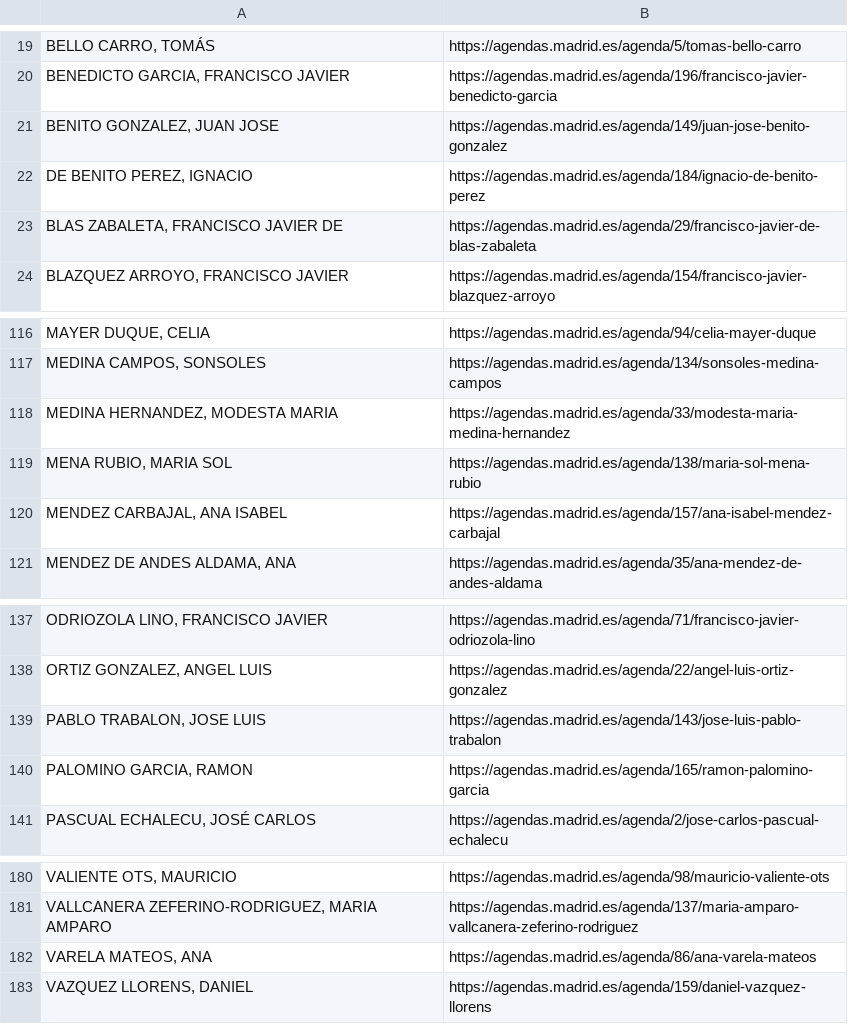
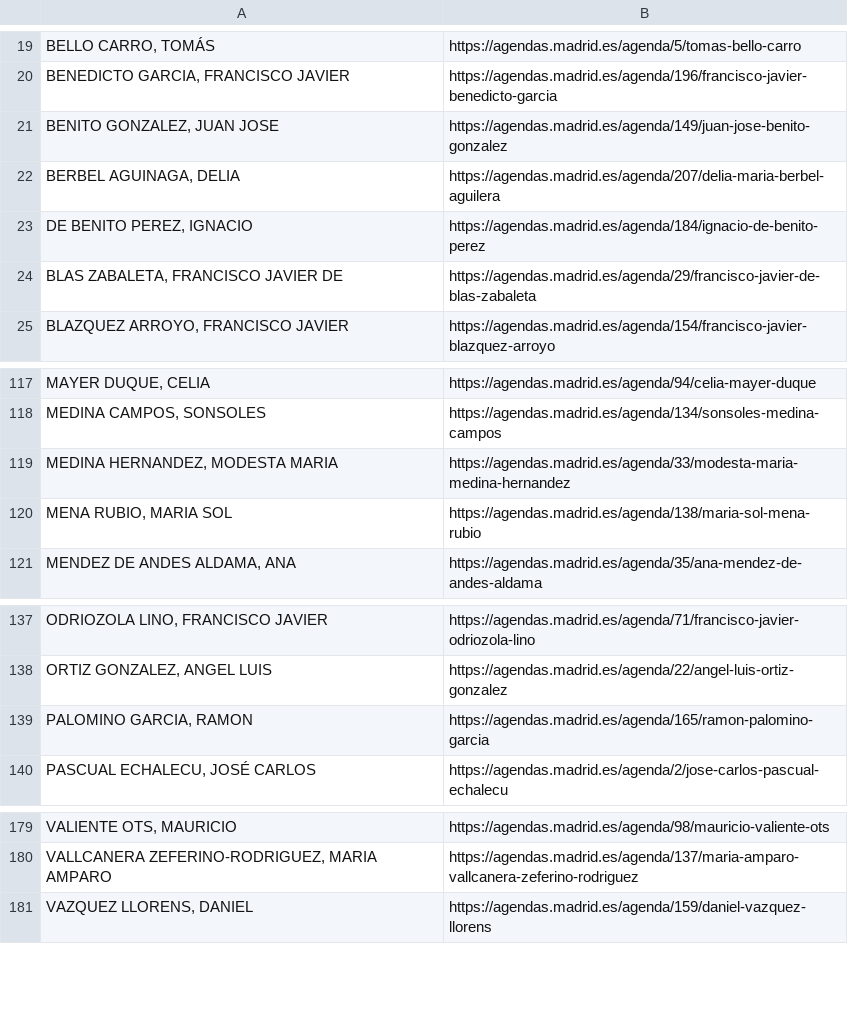
Before and after one commit to wairbut-m2c/transparencia, a CSV file: import-data/calendars.csv, drawn as a sheet; only a part is shown, gaps mark what is left out; removed rows and columns are numbered as before the commit, all else as after; the diff names each change by its address in the sheet, - before the commit and + after, or states it on an @@ line.

Commit message:
Updates profiles, non-profiles and calendars

```diff
--- a/import-data/calendars.csv
+++ b/import-data/calendars.csv
+row 22: BERBEL AGUINAGA, DELIA | https://agendas.madrid.es/agenda/207/delia-maria-berbel-aguilera
-row 120: MENDEZ CARBAJAL, ANA ISABEL | https://agendas.madrid.es/agenda/157/ana-isabel-mendez-carbajal
-row 139: PABLO TRABALON, JOSE LUIS | https://agendas.madrid.es/agenda/143/jose-luis-pablo-trabalon
-row 182: VARELA MATEOS, ANA | https://agendas.madrid.es/agenda/86/ana-varela-mateos
```
Also changed, not shown: import-data/non-profiles.csv, import-data/profiles.csv, 1 other file.
